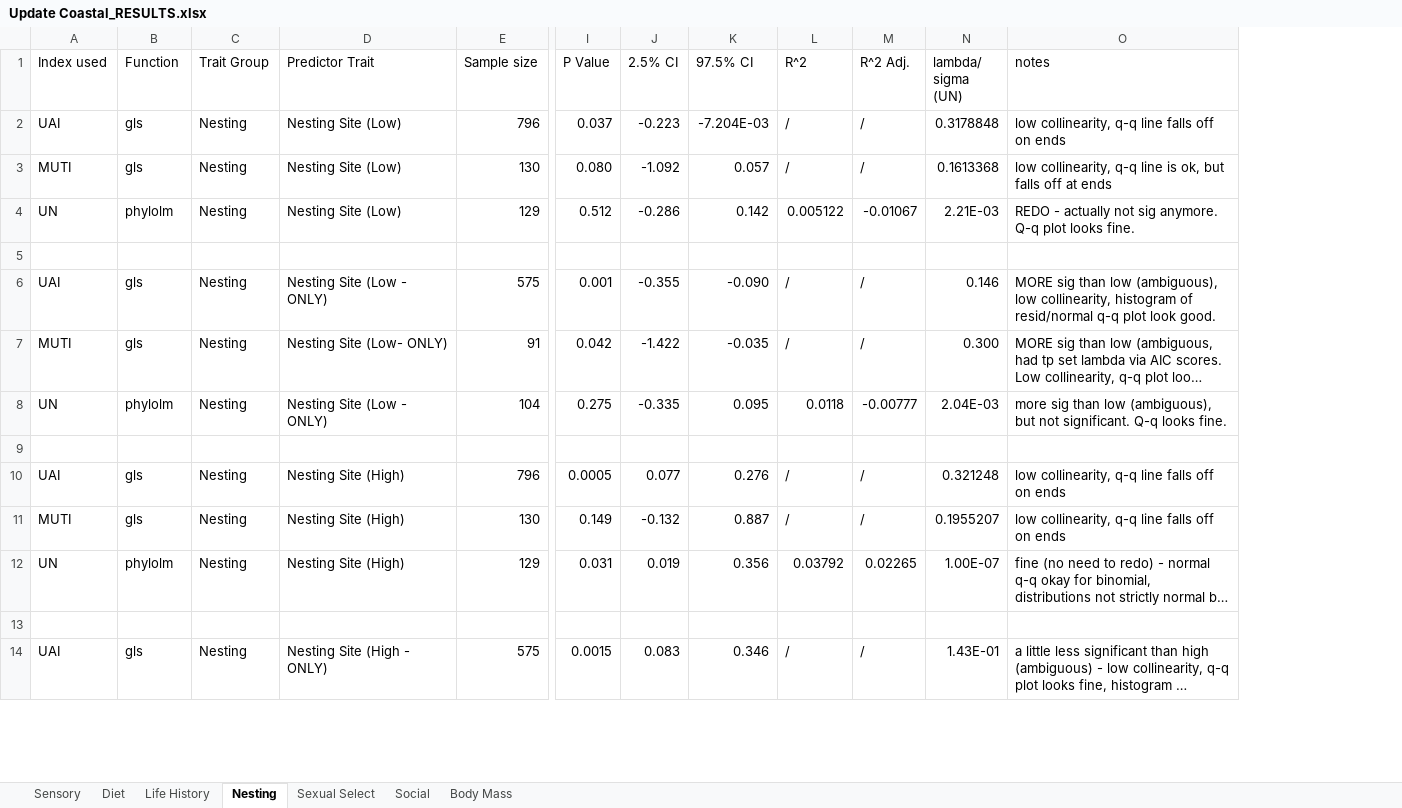
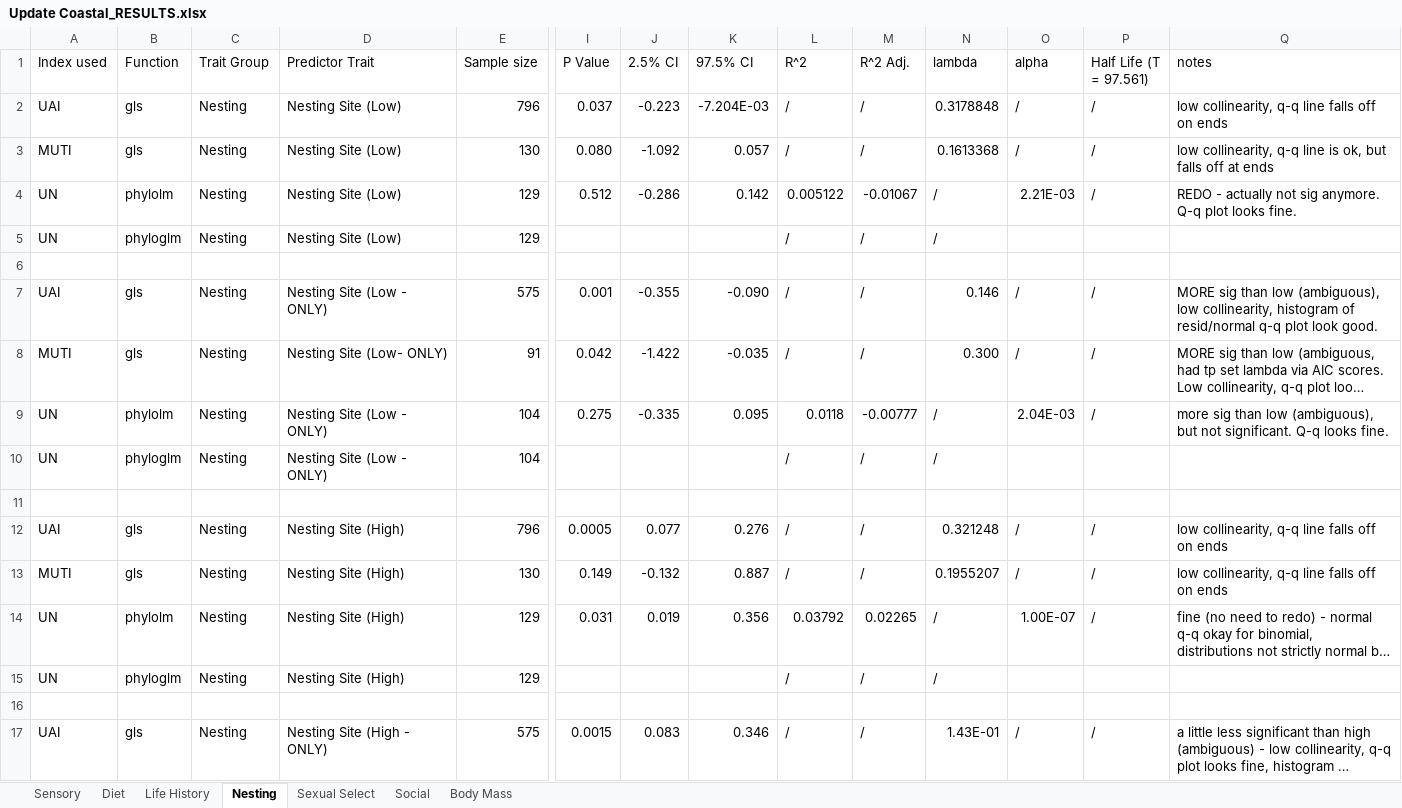
Before and after one commit to emmagarrison2/CoastalBirdsUPDATE, an Excel workbook: Results/Update Coastal_RESULTS.xlsx, sheet Nesting, drawn as a sheet; only a part is shown, gaps mark what is left out; long unchanged cells end in …; values as stored, in another font and other column widths than the file's, no cell formats; addresses are those after the commit; rows hold the shown columns only; the diff covers the shown part only; the diff names each change by its address in the sheet, - before the commit and + after, or states it on an @@ line.

Commit message:
half of new UN phyloglm results - need to charge computer

```diff
--- a/Results/Update Coastal_RESULTS.xlsx (sheet Nesting)
+++ b/Results/Update Coastal_RESULTS.xlsx (sheet Nesting)
+column O (alpha), rows 2-4: / | / | 2.21E-03; rows 7-9: / | / | 2.04E-03; rows 12-14: / | / | 1.00E-07; row 17: /
+column P (Half Life (T = 97.561)), rows 2-4: all /; rows 7-9: all /; rows 12-14: all /; row 17: /
-N1: lambda/ sigma (UN)
+N1: lambda
-N4 (lambda): 2.21E-03
+N4 (lambda): /
+row 5: UN | phyloglm | Nesting | Nesting Site (Low) | 129 |  |  |  | / | / | /
-N9 (lambda): 2.04E-03
+N9 (lambda): /
+row 10: UN | phyloglm | Nesting | Nesting Site (Low - ONLY) | 104 |  |  |  | / | / | /
-N14 (lambda): 1.00E-07
+N14 (lambda): /
+row 15: UN | phyloglm | Nesting | Nesting Site (High) | 129 |  |  |  | / | / | /
```
Also changed, not shown: 3 added rows and 4 edited cells elsewhere in this sheet, sheet Diet, sheet Life History, sheet Sexual Select, sheet Body Mass, sheet Sensory, sheet Social, cell formats, 4 other files.
